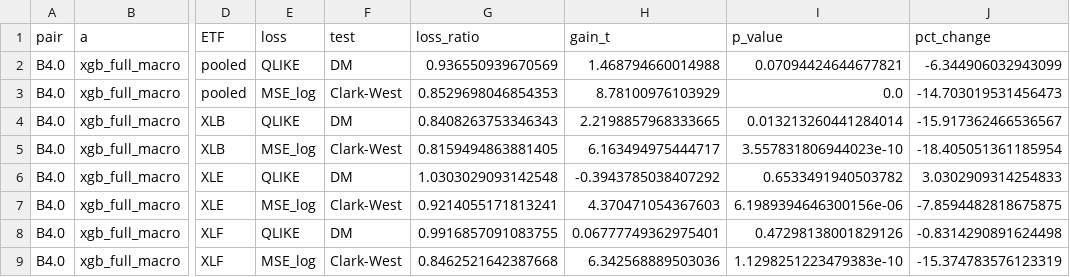
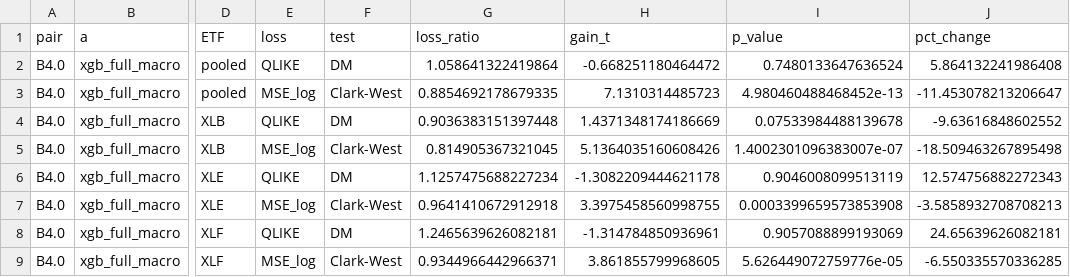
Before and after one commit to chanrahrah/dse4101capstone-project, a CSV file: models/forecasting/results/e4_evaluation.csv, drawn as a sheet; only a part is shown, gaps mark what is left out; the diff covers the shown part only; the diff names each change by its address in the sheet, - before the commit and + after, or states it on an @@ line.

```diff
--- a/models/forecasting/results/e4_evaluation.csv
+++ b/models/forecasting/results/e4_evaluation.csv
-G2 (loss_ratio): 0.936550939670569
+G2 (loss_ratio): 1.058641322419864
-H2 (gain_t): 1.468794660014988
+H2 (gain_t): -0.668251180464472
-I2 (p_value): 0.07094424644677821
+I2 (p_value): 0.7480133647636524
-J2 (pct_change): -6.344906032943099
+J2 (pct_change): 5.864132241986408
-G3 (loss_ratio): 0.8529698046854353
+G3 (loss_ratio): 0.8854692178679335
-H3 (gain_t): 8.78100976103929
+H3 (gain_t): 7.1310314485723
-I3 (p_value): 0.0
+I3 (p_value): 4.980460488468452e-13
-J3 (pct_change): -14.703019531456473
+J3 (pct_change): -11.453078213206647
-G4 (loss_ratio): 0.8408263753346343
+G4 (loss_ratio): 0.9036383151397448
-H4 (gain_t): 2.2198857968333665
+H4 (gain_t): 1.4371348174186669
-I4 (p_value): 0.013213260441284014
+I4 (p_value): 0.07533984488139678
-J4 (pct_change): -15.917362466536567
+J4 (pct_change): -9.63616848602552
-G5 (loss_ratio): 0.8159494863881405
+G5 (loss_ratio): 0.814905367321045
-H5 (gain_t): 6.163494975444717
+H5 (gain_t): 5.1364035160608426
-I5 (p_value): 3.557831806944023e-10
+I5 (p_value): 1.4002301096383007e-07
-J5 (pct_change): -18.405051361185954
+J5 (pct_change): -18.509463267895498
-G6 (loss_ratio): 1.0303029093142548
+G6 (loss_ratio): 1.1257475688227234
-H6 (gain_t): -0.3943785038407292
+H6 (gain_t): -1.3082209444621178
-I6 (p_value): 0.6533491940503782
+I6 (p_value): 0.9046008099513119
-J6 (pct_change): 3.0302909314254833
+J6 (pct_change): 12.574756882272343
-G7 (loss_ratio): 0.9214055171813241
+G7 (loss_ratio): 0.9641410672912918
-H7 (gain_t): 4.370471054367603
+H7 (gain_t): 3.3975458560998755
-I7 (p_value): 6.1989394646300156e-06
+I7 (p_value): 0.0003399659573853908
-J7 (pct_change): -7.8594482818675875
+J7 (pct_change): -3.5858932708708213
-G8 (loss_ratio): 0.9916857091083755
+G8 (loss_ratio): 1.2465639626082181
-H8 (gain_t): 0.06777749362975401
+H8 (gain_t): -1.314784850936961
-I8 (p_value): 0.47298138001829126
+I8 (p_value): 0.9057088899193069
-J8 (pct_change): -0.8314290891624498
+J8 (pct_change): 24.65639626082181
-G9 (loss_ratio): 0.8462521642387668
+G9 (loss_ratio): 0.9344966442966371
-H9 (gain_t): 6.342568889503036
+H9 (gain_t): 3.861855799968605
-I9 (p_value): 1.1298251223479383e-10
+I9 (p_value): 5.626449072759776e-05
-J9 (pct_change): -15.374783576123319
+J9 (pct_change): -6.550335570336285
```
Also changed, not shown: 160 edited cells elsewhere in this file, models/forecasting/results/e2_evaluation.csv, models/forecasting/results/e2_losses.csv, 3 other files.
